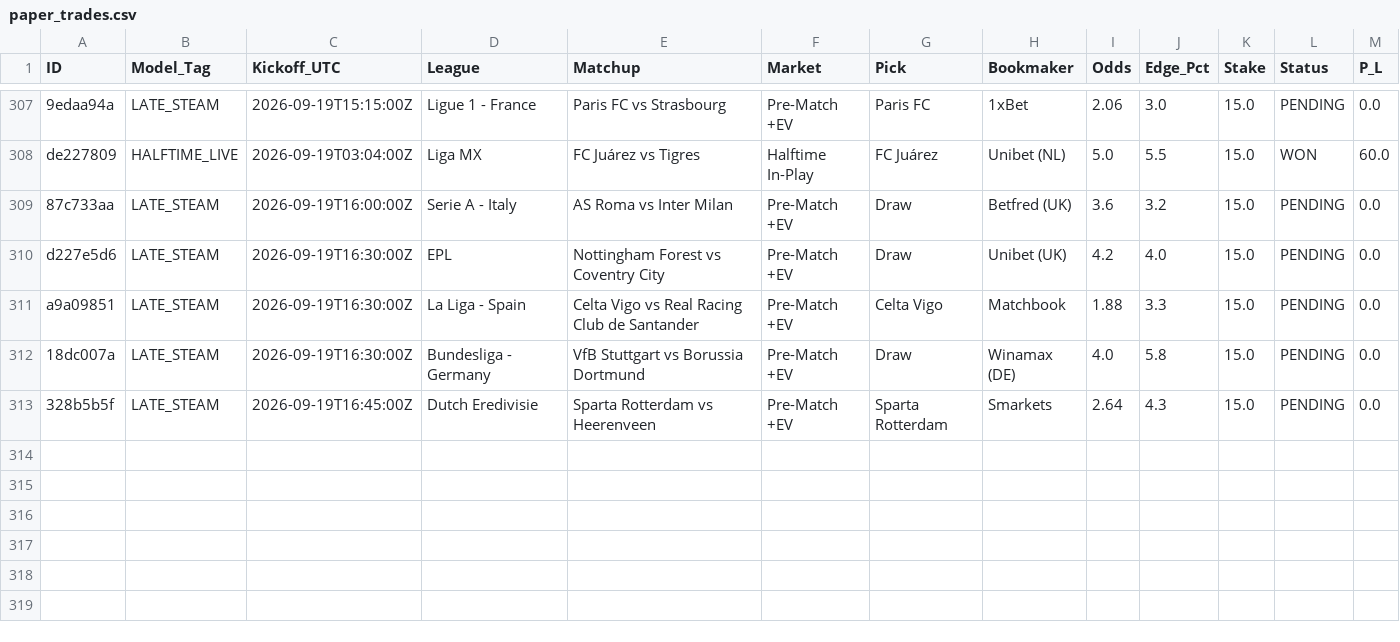
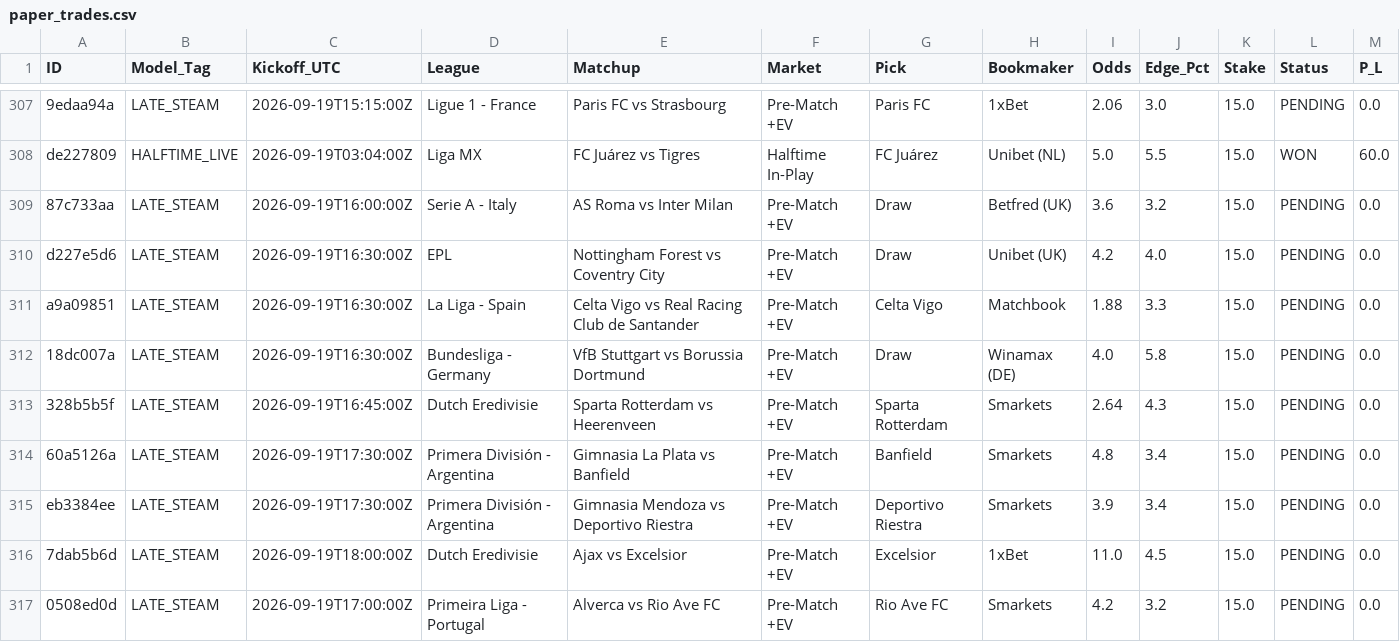
Before and after one commit to Potznit/Ai-terminal, a CSV file: paper_trades.csv, drawn as a sheet; only a part is shown, gaps mark what is left out.

Commit message:
Automated paper_trades sync [skip ci] [skip railway]

```diff
--- a/paper_trades.csv
+++ b/paper_trades.csv
@@ -313 +313,5 @@ a9a09851,LATE_STEAM,2026-09-19T16:30:00Z,La Liga - Spain,Celta Vigo vs Real Raci
 328b5b5f,LATE_STEAM,2026-09-19T16:45:00Z,Dutch Eredivisie,Sparta Rotterdam vs Heerenveen,Pre-Match +EV,Sparta Rotterdam,Smarkets,2.64,4.3,15.0,PENDING,0.0
+60a5126a,LATE_STEAM,2026-09-19T17:30:00Z,Primera División - Argentina,Gimnasia La Plata vs Banfield,Pre-Match +EV,Banfield,Smarkets,4.8,3.4,15.0,PENDING,0.0
+eb3384ee,LATE_STEAM,2026-09-19T17:30:00Z,Primera División - Argentina,Gimnasia Mendoza vs Deportivo Riestra,Pre-Match +EV,Deportivo Riestra,Smarkets,3.9,3.4,15.0,PENDING,0.0
+7dab5b6d,LATE_STEAM,2026-09-19T18:00:00Z,Dutch Eredivisie,Ajax vs Excelsior,Pre-Match +EV,Excelsior,1xBet,11.0,4.5,15.0,PENDING,0.0
+0508ed0d,LATE_STEAM,2026-09-19T17:00:00Z,Primeira Liga - Portugal,Alverca vs Rio Ave FC,Pre-Match +EV,Rio Ave FC,Smarkets,4.2,3.2,15.0,PENDING,0.0
```
